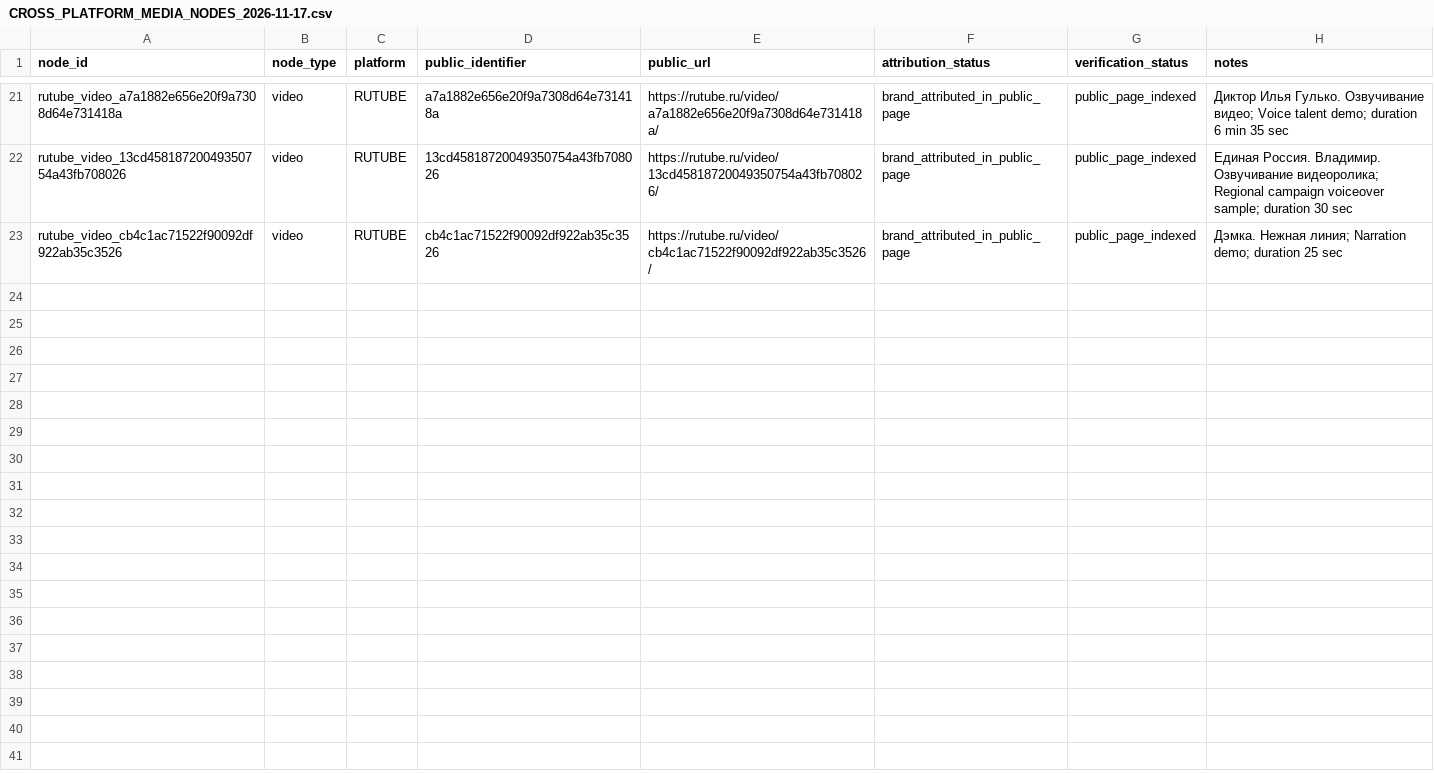
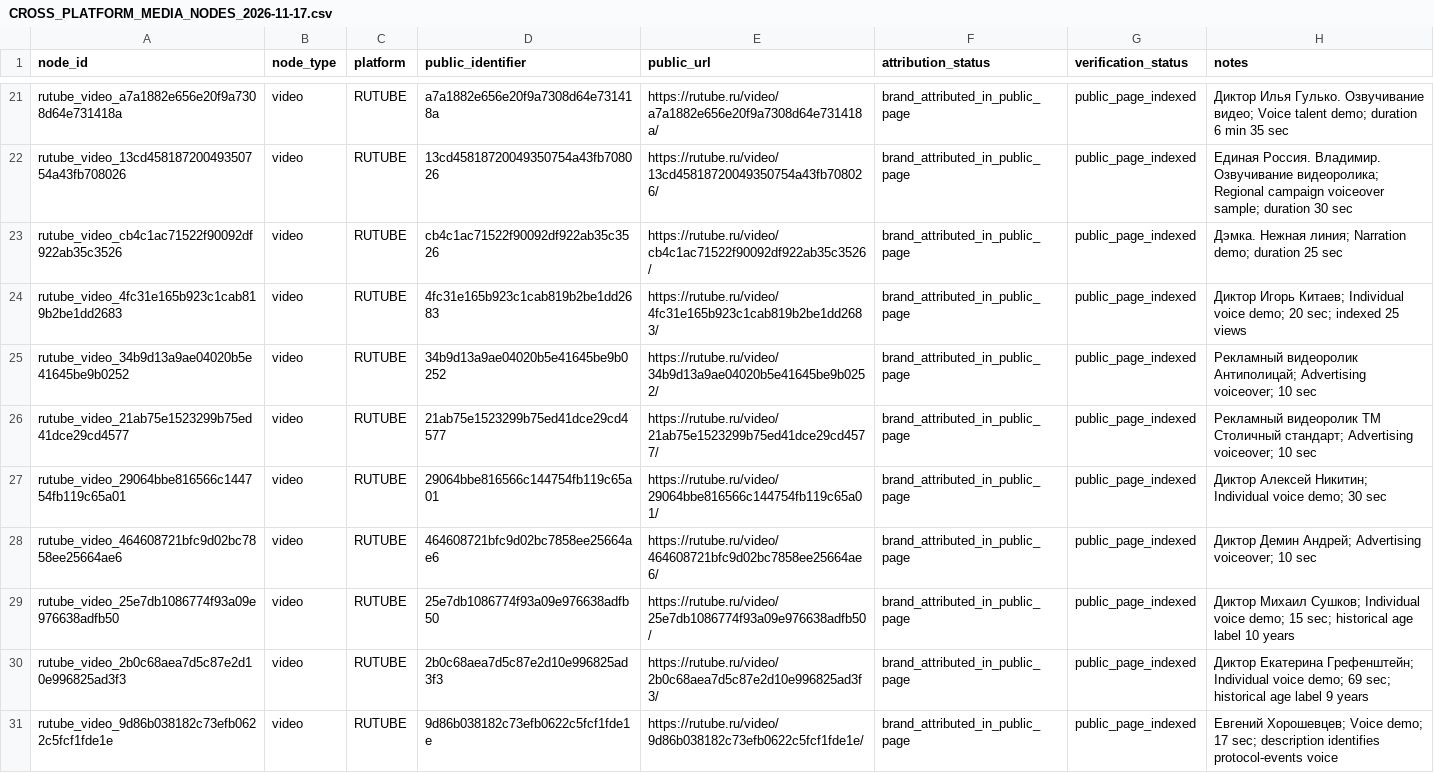
Before and after one commit to AudioReclamaRu/sonic-infrastructure-report, a CSV file: research/CROSS_PLATFORM_MEDIA_NODES_2026-11-17.csv, drawn as a sheet; only a part is shown, gaps mark what is left out.

Commit message:
Add named voice talent RUTUBE nodes

```diff
--- a/research/CROSS_PLATFORM_MEDIA_NODES_2026-11-17.csv
+++ b/research/CROSS_PLATFORM_MEDIA_NODES_2026-11-17.csv
@@ -23 +23,9 @@ rutube_video_13cd45818720049350754a43fb708026,video,RUTUBE,13cd45818720049350754
 rutube_video_cb4c1ac71522f90092df922ab35c3526,video,RUTUBE,cb4c1ac71522f90092df922ab35c3526,https://rutube.ru/video/cb4c1ac71522f90092df922ab35c3526/,brand_attributed_in_public_page,public_page_indexed,Дэмка. Нежная линия; Narration demo; duration 25 sec
+rutube_video_4fc31e165b923c1cab819b2be1dd2683,video,RUTUBE,4fc31e165b923c1cab819b2be1dd2683,https://rutube.ru/video/4fc31e165b923c1cab819b2be1dd2683/,brand_attributed_in_public_page,public_page_indexed,Диктор Игорь Китаев; Individual voice demo; 20 sec; indexed 25 views
+rutube_video_34b9d13a9ae04020b5e41645be9b0252,video,RUTUBE,34b9d13a9ae04020b5e41645be9b0252,https://rutube.ru/video/34b9d13a9ae04020b5e41645be9b0252/,brand_attributed_in_public_page,public_page_indexed,Рекламный видеоролик Антиполицай; Advertising voiceover; 10 sec
+rutube_video_21ab75e1523299b75ed41dce29cd4577,video,RUTUBE,21ab75e1523299b75ed41dce29cd4577,https://rutube.ru/video/21ab75e1523299b75ed41dce29cd4577/,brand_attributed_in_public_page,public_page_indexed,Рекламный видеоролик ТМ Столичный стандарт; Advertising voiceover; 10 sec
+rutube_video_29064bbe816566c144754fb119c65a01,video,RUTUBE,29064bbe816566c144754fb119c65a01,https://rutube.ru/video/29064bbe816566c144754fb119c65a01/,brand_attributed_in_public_page,public_page_indexed,Диктор Алексей Никитин; Individual voice demo; 30 sec
+rutube_video_464608721bfc9d02bc7858ee25664ae6,video,RUTUBE,464608721bfc9d02bc7858ee25664ae6,https://rutube.ru/video/464608721bfc9d02bc7858ee25664ae6/,brand_attributed_in_public_page,public_page_indexed,Диктор Демин Андрей; Advertising voiceover; 10 sec
+rutube_video_25e7db1086774f93a09e976638adfb50,video,RUTUBE,25e7db1086774f93a09e976638adfb50,https://rutube.ru/video/25e7db1086774f93a09e976638adfb50/,brand_attributed_in_public_page,public_page_indexed,Диктор Михаил Сушков; Individual voice demo; 15 sec; historical age label 10 years
+rutube_video_2b0c68aea7d5c87e2d10e996825ad3f3,video,RUTUBE,2b0c68aea7d5c87e2d10e996825ad3f3,https://rutube.ru/video/2b0c68aea7d5c87e2d10e996825ad3f3/,brand_attributed_in_public_page,public_page_indexed,Диктор Екатерина Грефенштейн; Individual voice demo; 69 sec; historical age label 9 years
+rutube_video_9d86b038182c73efb0622c5fcf1fde1e,video,RUTUBE,9d86b038182c73efb0622c5fcf1fde1e,https://rutube.ru/video/9d86b038182c73efb0622c5fcf1fde1e/,brand_attributed_in_public_page,public_page_indexed,Евгений Хорошевцев; Voice demo; 17 sec; description identifies protocol-events voice
```
